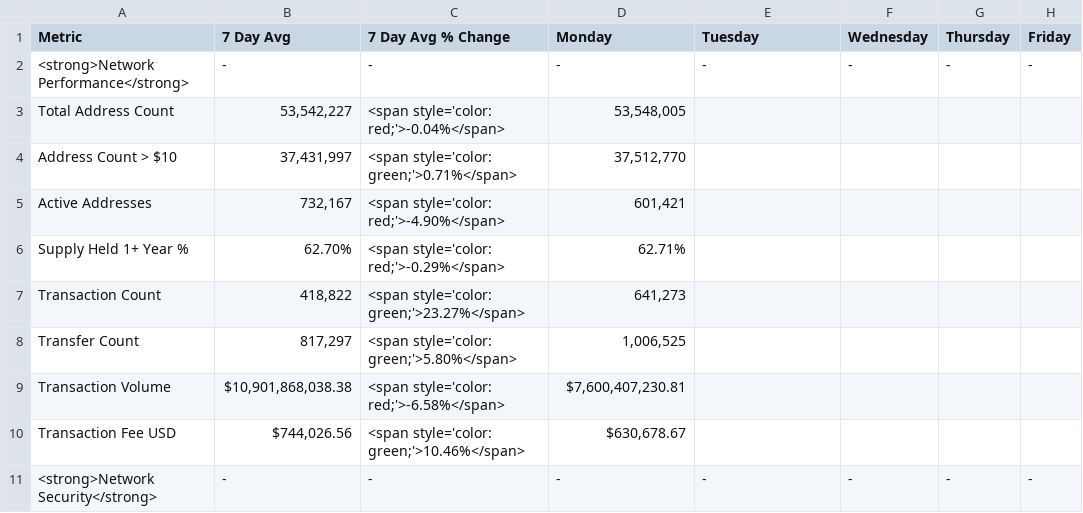
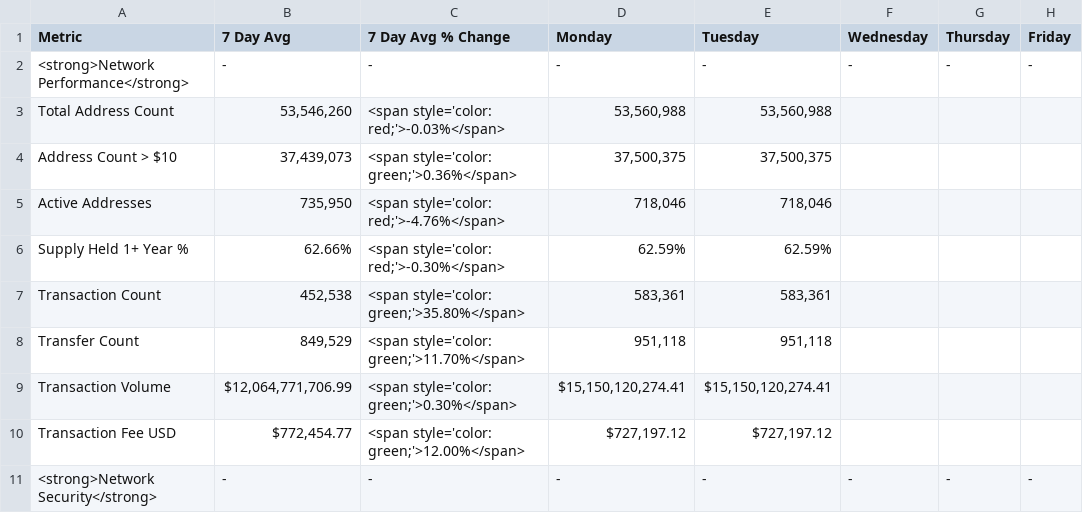
Before and after one commit to SecretSatoshis/Bitcoin-Report-Library, a CSV file: csv/weekly_fundamentals_table.csv, drawn as a sheet; only a part is shown; the diff covers the shown part only; the diff names each change by its address in the sheet, - before the commit and + after, or states it on an @@ line.

```diff
--- a/csv/weekly_fundamentals_table.csv
+++ b/csv/weekly_fundamentals_table.csv
-B3 (7 Day Avg): 53,542,227
+B3 (7 Day Avg): 53,546,260
-C3 (7 Day Avg % Change): <span style='color: red;'>-0.04%</span>
+C3 (7 Day Avg % Change): <span style='color: red;'>-0.03%</span>
-D3 (Monday): 53,548,005
+D3 (Monday): 53,560,988
-E3 (Tuesday): (empty)
+E3 (Tuesday): 53,560,988
-B4 (7 Day Avg): 37,431,997
+B4 (7 Day Avg): 37,439,073
-C4 (7 Day Avg % Change): <span style='color: green;'>0.71%</span>
+C4 (7 Day Avg % Change): <span style='color: green;'>0.36%</span>
-D4 (Monday): 37,512,770
+D4 (Monday): 37,500,375
-E4 (Tuesday): (empty)
+E4 (Tuesday): 37,500,375
-B5 (7 Day Avg): 732,167
+B5 (7 Day Avg): 735,950
-C5 (7 Day Avg % Change): <span style='color: red;'>-4.90%</span>
+C5 (7 Day Avg % Change): <span style='color: red;'>-4.76%</span>
-D5 (Monday): 601,421
+D5 (Monday): 718,046
-E5 (Tuesday): (empty)
+E5 (Tuesday): 718,046
-B6 (7 Day Avg): 62.70%
+B6 (7 Day Avg): 62.66%
-C6 (7 Day Avg % Change): <span style='color: red;'>-0.29%</span>
+C6 (7 Day Avg % Change): <span style='color: red;'>-0.30%</span>
-D6 (Monday): 62.71%
+D6 (Monday): 62.59%
-E6 (Tuesday): (empty)
+E6 (Tuesday): 62.59%
-B7 (7 Day Avg): 418,822
+B7 (7 Day Avg): 452,538
-C7 (7 Day Avg % Change): <span style='color: green;'>23.27%</span>
+C7 (7 Day Avg % Change): <span style='color: green;'>35.80%</span>
-D7 (Monday): 641,273
+D7 (Monday): 583,361
-E7 (Tuesday): (empty)
+E7 (Tuesday): 583,361
-B8 (7 Day Avg): 817,297
+B8 (7 Day Avg): 849,529
-C8 (7 Day Avg % Change): <span style='color: green;'>5.80%</span>
+C8 (7 Day Avg % Change): <span style='color: green;'>11.70%</span>
-D8 (Monday): 1,006,525
+D8 (Monday): 951,118
-E8 (Tuesday): (empty)
+E8 (Tuesday): 951,118
-B9 (7 Day Avg): $10,901,868,038.38
+B9 (7 Day Avg): $12,064,771,706.99
-C9 (7 Day Avg % Change): <span style='color: red;'>-6.58%</span>
+C9 (7 Day Avg % Change): <span style='color: green;'>0.30%</span>
-D9 (Monday): $7,600,407,230.81
+D9 (Monday): $15,150,120,274.41
-E9 (Tuesday): (empty)
+E9 (Tuesday): $15,150,120,274.41
-B10 (7 Day Avg): $744,026.56
+B10 (7 Day Avg): $772,454.77
-C10 (7 Day Avg % Change): <span style='color: green;'>10.46%</span>
+C10 (7 Day Avg % Change): <span style='color: green;'>12.00%</span>
-D10 (Monday): $630,678.67
+D10 (Monday): $727,197.12
-E10 (Tuesday): (empty)
+E10 (Tuesday): $727,197.12
```
Also changed, not shown: 46 edited cells elsewhere in this file, csv/monthly_heatmap_data.csv, csv/roi_table.csv, 10 other files.
